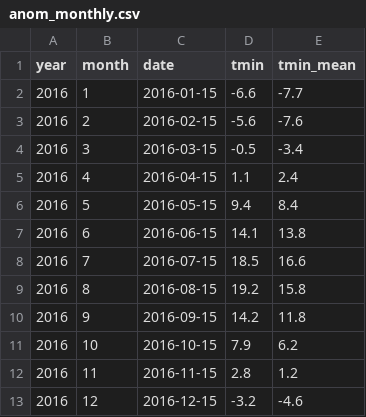
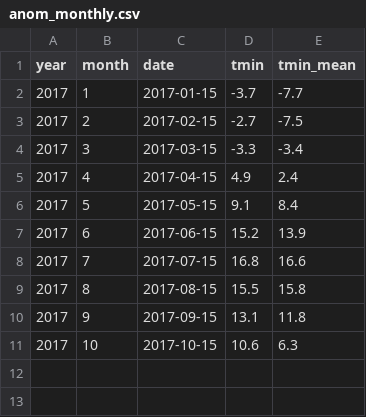
Before and after one commit to AdamWilsonLab/geo105, a CSV file: output/anom_monthly.csv, drawn as a sheet.

```diff
--- a/output/anom_monthly.csv
+++ b/output/anom_monthly.csv
@@ -1,13 +1,11 @@
 "year","month","date","tmin","tmin_mean"
-2016,1,2016-01-15,-6.6,-7.7
-2016,2,2016-02-15,-5.6,-7.6
-2016,3,2016-03-15,-0.5,-3.4
-2016,4,2016-04-15,1.1,2.4
-2016,5,2016-05-15,9.4,8.4
-2016,6,2016-06-15,14.1,13.8
-2016,7,2016-07-15,18.5,16.6
-2016,8,2016-08-15,19.2,15.8
-2016,9,2016-09-15,14.2,11.8
-2016,10,2016-10-15,7.9,6.2
-2016,11,2016-11-15,2.8,1.2
-2016,12,2016-12-15,-3.2,-4.6
+2017,1,2017-01-15,-3.7,-7.7
+2017,2,2017-02-15,-2.7,-7.5
+2017,3,2017-03-15,-3.3,-3.4
+2017,4,2017-04-15,4.9,2.4
+2017,5,2017-05-15,9.1,8.4
+2017,6,2017-06-15,15.2,13.9
+2017,7,2017-07-15,16.8,16.6
+2017,8,2017-08-15,15.5,15.8
+2017,9,2017-09-15,13.1,11.8
+2017,10,2017-10-15,10.6,6.3
```
Also changed, not shown: output/anom_annual.csv, 7 other files.
